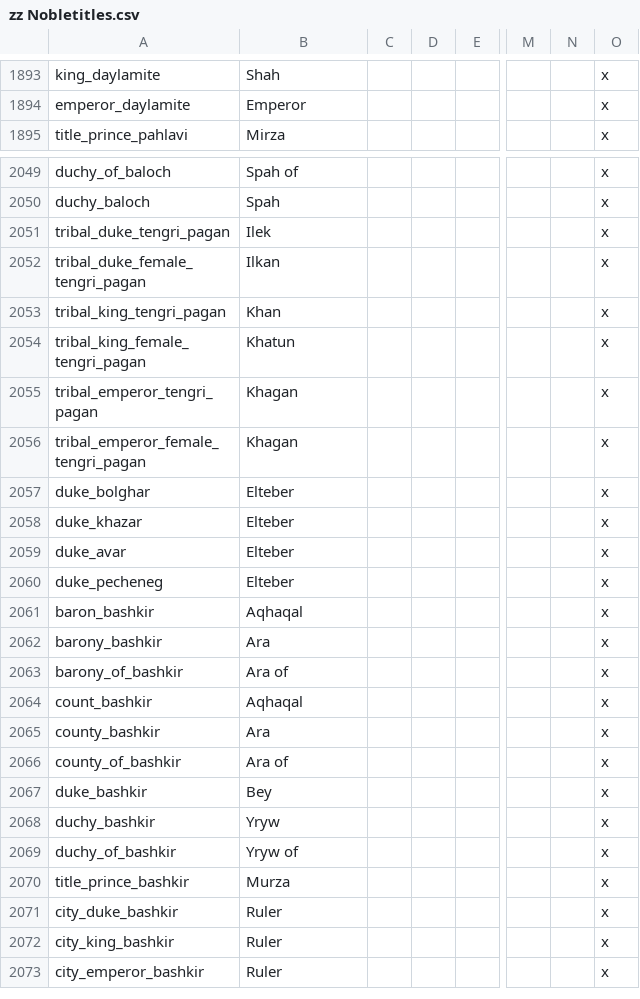
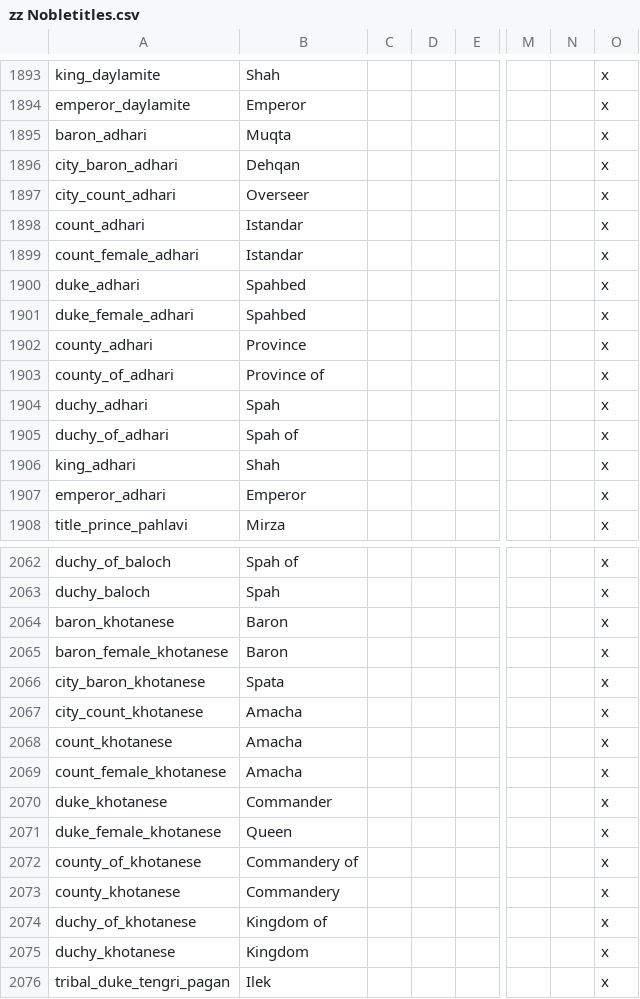
Before and after one commit to escalonn/sed2, a CSV file: build/SED2/localisation/zz Nobletitles.csv, drawn as a sheet; only a part is shown, gaps mark what is left out; the shorter side is filled out with more unchanged rows; rows hold the shown columns only; the diff names each change by its address in the sheet, - before the commit and + after, or states it on an @@ line.

```diff
--- a/build/SED2/localisation/zz Nobletitles.csv
+++ b/build/SED2/localisation/zz Nobletitles.csv
+row 1895: baron_adhari | Muqta |  |  |  |  |  | x
+row 1896: city_baron_adhari | Dehqan |  |  |  |  |  | x
+row 1897: city_count_adhari | Overseer |  |  |  |  |  | x
+row 1898: count_adhari | Istandar |  |  |  |  |  | x
+row 1899: count_female_adhari | Istandar |  |  |  |  |  | x
+row 1900: duke_adhari | Spahbed |  |  |  |  |  | x
+row 1901: duke_female_adhari | Spahbed |  |  |  |  |  | x
+row 1902: county_adhari | Province |  |  |  |  |  | x
+row 1903: county_of_adhari | Province of |  |  |  |  |  | x
+row 1904: duchy_adhari | Spah |  |  |  |  |  | x
+row 1905: duchy_of_adhari | Spah of |  |  |  |  |  | x
+row 1906: king_adhari | Shah |  |  |  |  |  | x
+row 1907: emperor_adhari | Emperor |  |  |  |  |  | x
+row 2064: baron_khotanese | Baron |  |  |  |  |  | x
+row 2065: baron_female_khotanese | Baron |  |  |  |  |  | x
+row 2066: city_baron_khotanese | Spata |  |  |  |  |  | x
+row 2067: city_count_khotanese | Amacha |  |  |  |  |  | x
+row 2068: count_khotanese | Amacha |  |  |  |  |  | x
+row 2069: count_female_khotanese | Amacha |  |  |  |  |  | x
+row 2070: duke_khotanese | Commander |  |  |  |  |  | x
+row 2071: duke_female_khotanese | Queen |  |  |  |  |  | x
+row 2072: county_of_khotanese | Commandery of |  |  |  |  |  | x
+row 2073: county_khotanese | Commandery |  |  |  |  |  | x
+row 2074: duchy_of_khotanese | Kingdom of |  |  |  |  |  | x
+row 2075: duchy_khotanese | Kingdom |  |  |  |  |  | x
```
Also changed, not shown: build/SED2+EMF/localisation/z~ SED+EMF.csv, templates/SED2+EMF/localisation/z~ SED+EMF.csv, 7 other files.
